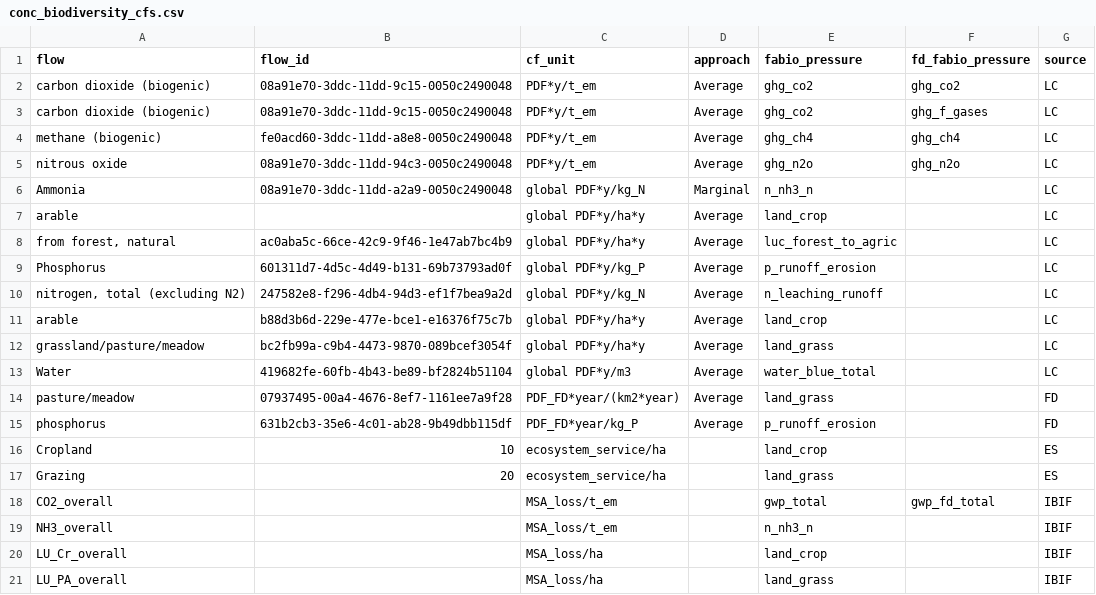
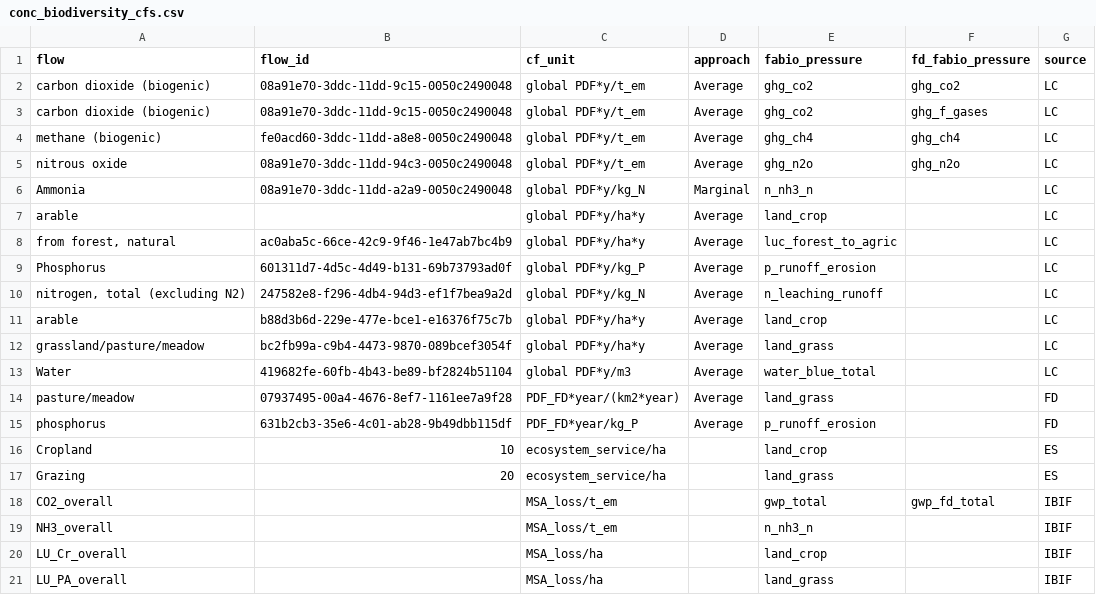
Before and after one commit to fineprint-global/fabio, a CSV file: inst/conc_biodiversity_cfs.csv, drawn as a sheet.

Commit message:
Update conc_biodiversity_cfs.csv

```diff
--- a/inst/conc_biodiversity_cfs.csv
+++ b/inst/conc_biodiversity_cfs.csv
@@ -1,6 +1,6 @@
 flow,flow_id,cf_unit,approach,fabio_pressure,fd_fabio_pressure,source
-carbon dioxide (biogenic),08a91e70-3ddc-11dd-9c15-0050c2490048,PDF*y/t_em,Average,ghg_co2,ghg_co2,LC
-carbon dioxide (biogenic),08a91e70-3ddc-11dd-9c15-0050c2490048,PDF*y/t_em,Average,ghg_co2,ghg_f_gases,LC
-methane (biogenic),fe0acd60-3ddc-11dd-a8e8-0050c2490048,PDF*y/t_em,Average,ghg_ch4,ghg_ch4,LC
-nitrous oxide,08a91e70-3ddc-11dd-94c3-0050c2490048,PDF*y/t_em,Average,ghg_n2o,ghg_n2o,LC
+carbon dioxide (biogenic),08a91e70-3ddc-11dd-9c15-0050c2490048,global PDF*y/t_em,Average,ghg_co2,ghg_co2,LC
+carbon dioxide (biogenic),08a91e70-3ddc-11dd-9c15-0050c2490048,global PDF*y/t_em,Average,ghg_co2,ghg_f_gases,LC
+methane (biogenic),fe0acd60-3ddc-11dd-a8e8-0050c2490048,global PDF*y/t_em,Average,ghg_ch4,ghg_ch4,LC
+nitrous oxide,08a91e70-3ddc-11dd-94c3-0050c2490048,global PDF*y/t_em,Average,ghg_n2o,ghg_n2o,LC
 Ammonia,08a91e70-3ddc-11dd-a2a9-0050c2490048,global PDF*y/kg_N,Marginal,n_nh3_n,"",LC
```
